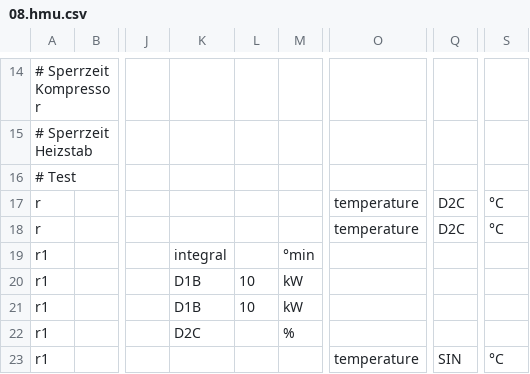
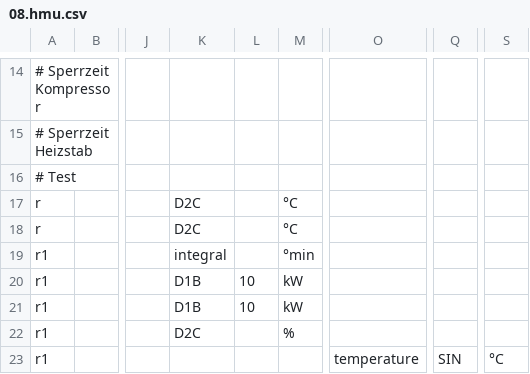
Before and after one commit to michkoll/ebusd-configuration, a CSV file: ebusd-2.1.x/de/vaillant/08.hmu.csv, drawn as a sheet; only a part is shown, gaps mark what is left out; the diff names each change by its address in the sheet, - before the commit and + after, or states it on an @@ line.

Commit message:
bugfix syntax

```diff
--- a/ebusd-2.1.x/de/vaillant/08.hmu.csv
+++ b/ebusd-2.1.x/de/vaillant/08.hmu.csv
-K17:K18: (empty)
+K17:K18: D2C
-M17:M18: (empty)
+M17:M18: °C
-O17:O18: temperature
+O17:O18: (empty)
-Q17:Q18: D2C
+Q17:Q18: (empty)
-S17:S18: °C
+S17:S18: (empty)
```
